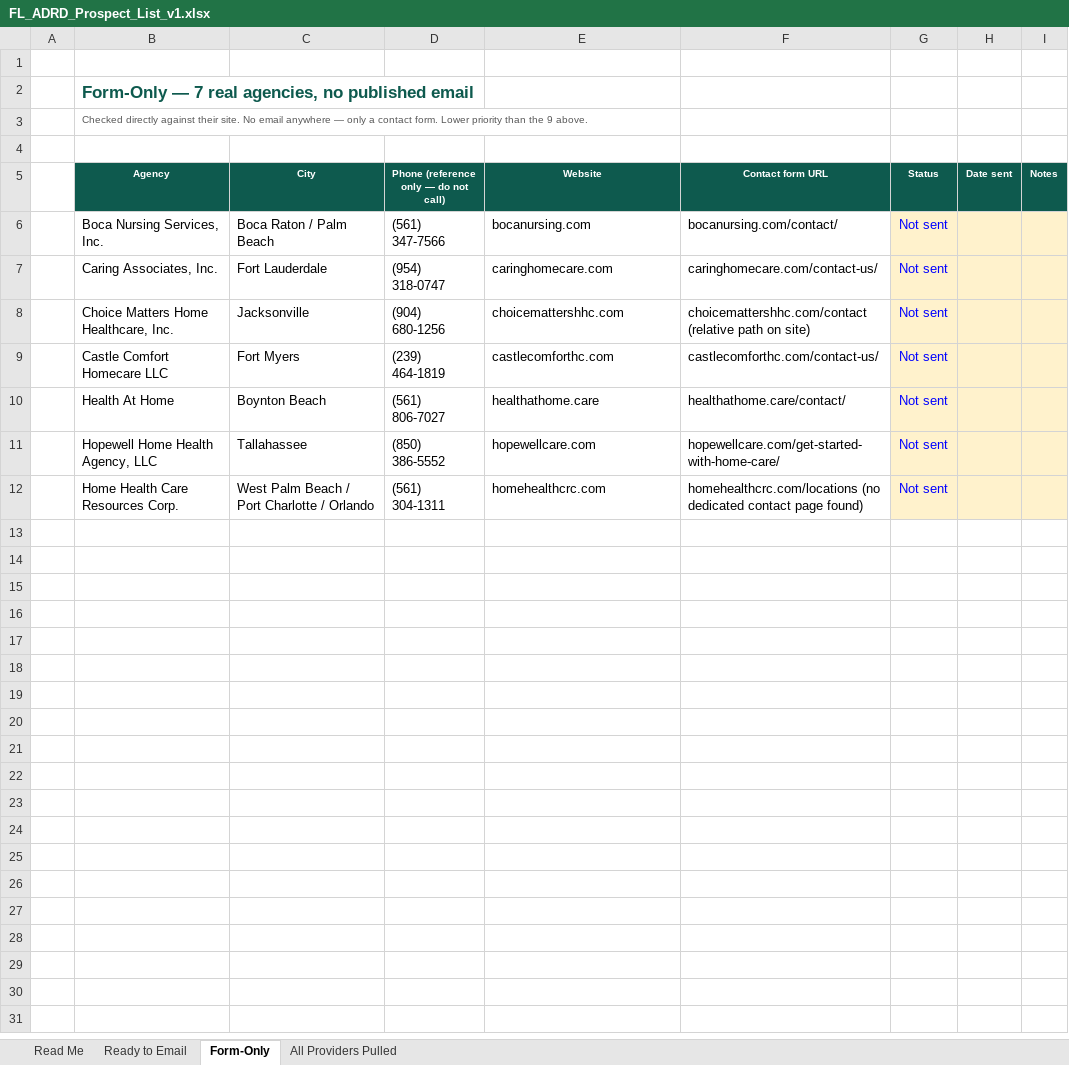
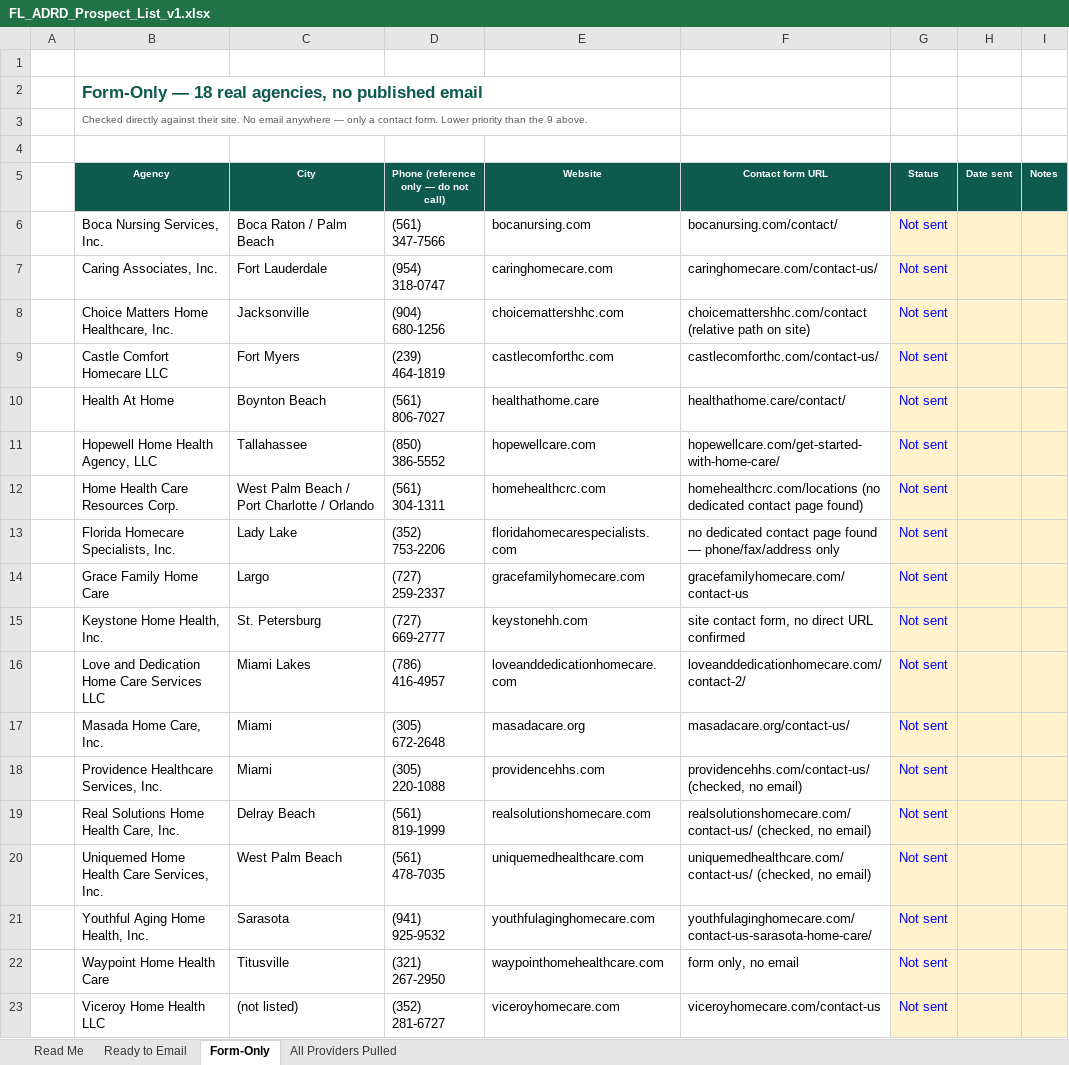
Before and after one commit to TheLittleThingsCollectionCo/thelittlethingscollection-website, an Excel workbook: docs/adrd/FL_ADRD_Prospect_List_v1.xlsx, sheet Form-Only, drawn as a sheet; values as stored, in another font and other column widths than the file's, no borders; the diff names each change by its address in the sheet, - before the commit and + after, or states it on an @@ line.

```diff
--- a/docs/adrd/FL_ADRD_Prospect_List_v1.xlsx (sheet Form-Only)
+++ b/docs/adrd/FL_ADRD_Prospect_List_v1.xlsx (sheet Form-Only)
-B2 (Agency): Form-Only — 7 real agencies,…
+B2 (Agency): Form-Only — 18 real agencies,…
+row 13:  | Florida Homecare Specialists, Inc. | Lady Lake | (352) 753-2206 | floridahomecarespecialists.com | no dedicated contact page found — phone/fax/address only | Not sent
+row 14:  | Grace Family Home Care | Largo | (727) 259-2337 | gracefamilyhomecare.com | gracefamilyhomecare.com/contact-us | Not sent
+row 15:  | Keystone Home Health, Inc. | St. Petersburg | (727) 669-2777 | keystonehh.com | site contact form, no direct URL confirmed | Not sent
+row 16:  | Love and Dedication Home Care Services LLC | Miami Lakes | (786) 416-4957 | loveanddedicationhomecare.com | loveanddedicationhomecare.com/contact-2/ | Not sent
+row 17:  | Masada Home Care, Inc. | Miami | (305) 672-2648 | masadacare.org | masadacare.org/contact-us/ | Not sent
+row 18:  | Providence Healthcare Services, Inc. | Miami | (305) 220-1088 | providencehhs.com | providencehhs.com/contact-us/ (checked, no email) | Not sent
+row 19:  | Real Solutions Home Health Care, Inc. | Delray Beach | (561) 819-1999 | realsolutionshomecare.com | realsolutionshomecare.com/contact-us/ (checked, no email) | Not sent
+row 20:  | Uniquemed Home Health Care Services, Inc. | West Palm Beach | (561) 478-7035 | uniquemedhealthcare.com | uniquemedhealthcare.com/contact-us/ (checked, no email) | Not sent
+row 21:  | Youthful Aging Home Health, Inc. | Sarasota | (941) 925-9532 | youthfulaginghomecare.com | youthfulaginghomecare.com/contact-us-sarasota-home-care/ | Not sent
+row 22:  | Waypoint Home Health Care | Titusville | (321) 267-2950 | waypointhomehealthcare.com | form only, no email | Not sent
+row 23:  | Viceroy Home Health LLC | (not listed) | (352) 281-6727 | viceroyhomecare.com | viceroyhomecare.com/contact-us | Not sent
```
Also changed, not shown: sheet All Providers Pulled, sheet Ready to Email, sheet Read Me.
